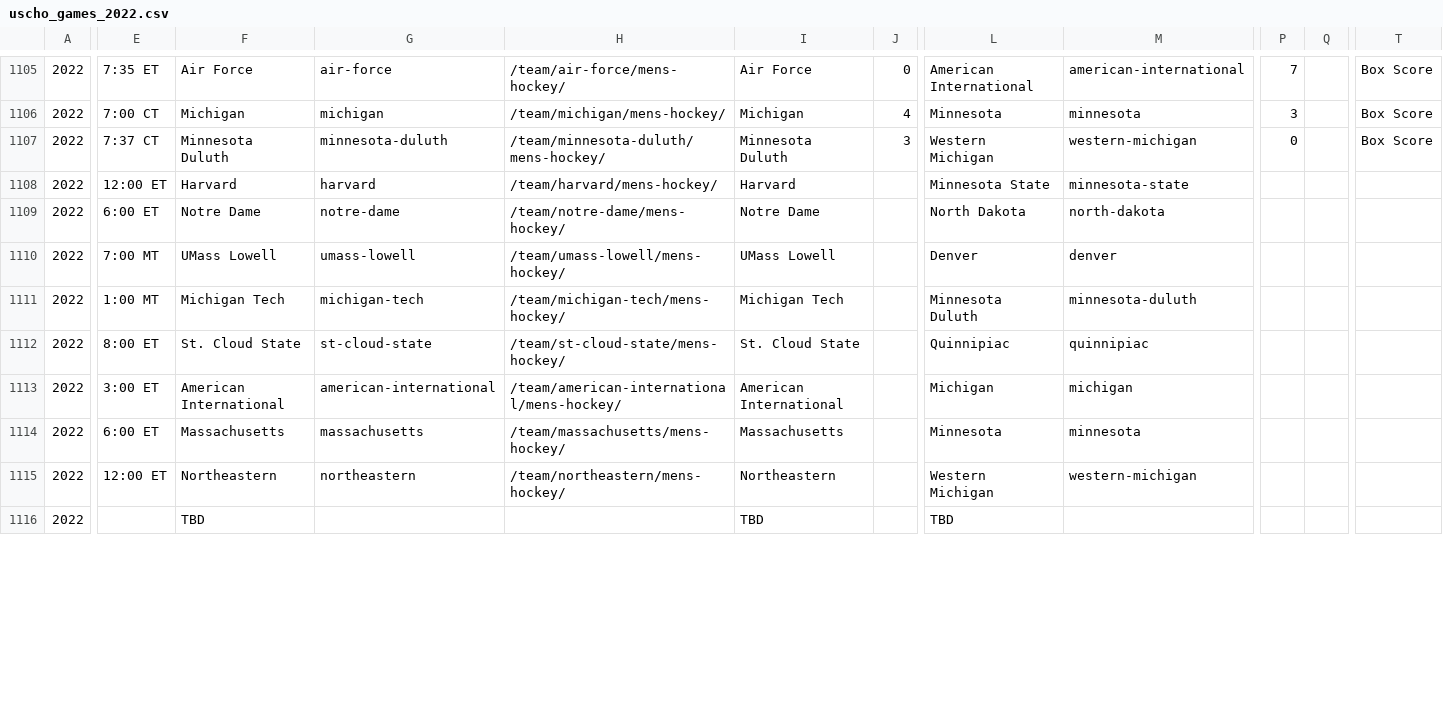
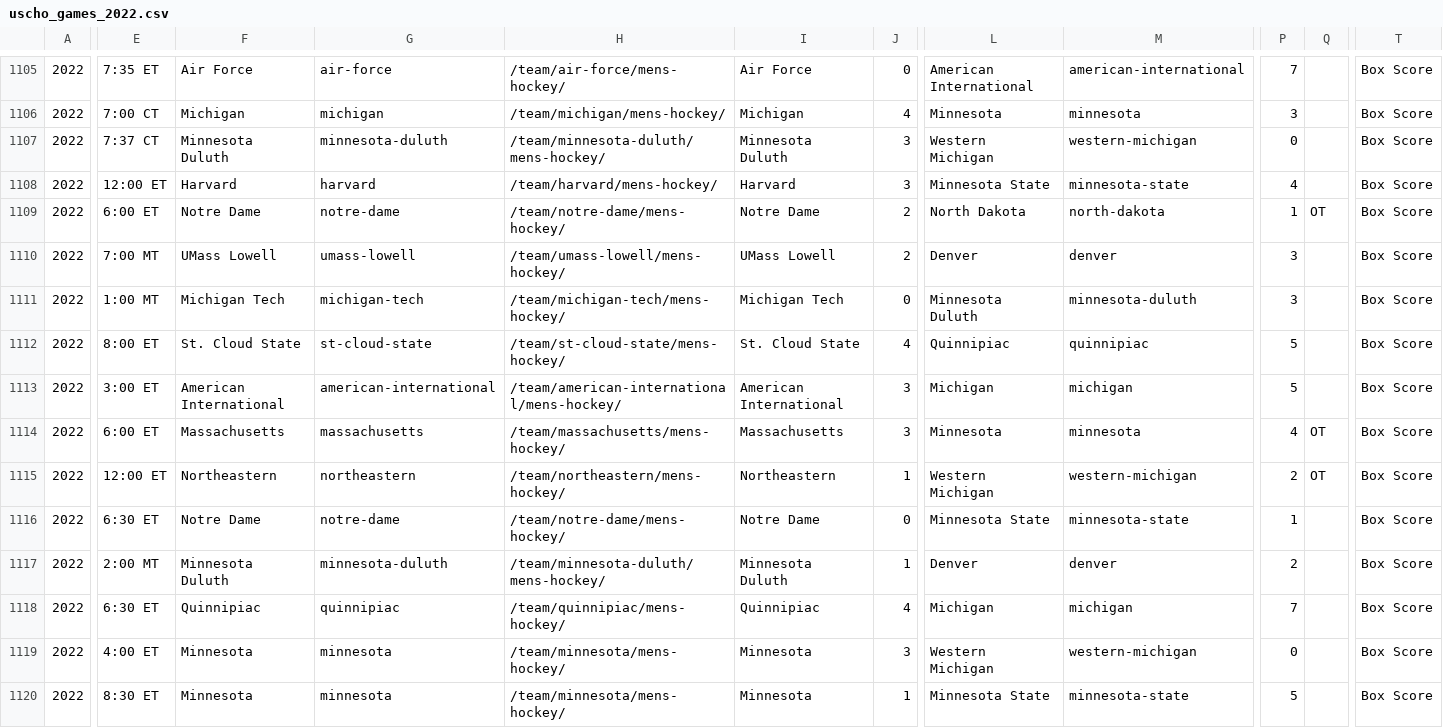
Before and after one commit to octonion/hockey, a CSV file: uscho/csv/uscho_games_2022.csv, drawn as a sheet; only a part is shown, gaps mark what is left out; addresses are those after the commit; rows hold the shown columns only; the diff covers the shown part only; the diff names each change by its address in the sheet, - before the commit and + after, or states it on an @@ line.

```diff
--- a/uscho/csv/uscho_games_2022.csv
+++ b/uscho/csv/uscho_games_2022.csv
-J1108: (empty)
+J1108: 3
-P1108: (empty)
+P1108: 4
-T1108:T1115: (empty)
+T1108:T1115: Box Score
-J1109:J1110: (empty)
+J1109:J1110: 2
-P1109: (empty)
+P1109: 1
-Q1109: (empty)
+Q1109: OT
-P1110:P1111: (empty)
+P1110:P1111: 3
-J1111: (empty)
+J1111: 0
-J1112: (empty)
+J1112: 4
-P1112:P1113: (empty)
+P1112:P1113: 5
-J1113:J1114: (empty)
+J1113:J1114: 3
-P1114: (empty)
+P1114: 4
-Q1114:Q1115: (empty)
+Q1114:Q1115: OT
-J1115: (empty)
+J1115: 1
-P1115: (empty)
+P1115: 2
+row 1116: 2022 | 6:30 ET | Notre Dame | notre-dame | /team/notre-dame/mens-hockey/ | Notre Dame | 0 | Minnesota State | minnesota-state | 1 |  | Box Score
+row 1117: 2022 | 2:00 MT | Minnesota Duluth | minnesota-duluth | /team/minnesota-duluth/mens-hockey/ | Minnesota Duluth | 1 | Denver | denver | 2 |  | Box Score
+row 1118: 2022 | 6:30 ET | Quinnipiac | quinnipiac | /team/quinnipiac/mens-hockey/ | Quinnipiac | 4 | Michigan | michigan | 7 |  | Box Score
+row 1119: 2022 | 4:00 ET | Minnesota | minnesota | /team/minnesota/mens-hockey/ | Minnesota | 3 | Western Michigan | western-michigan | 0 |  | Box Score
-E1120: (empty)
+E1120: 8:30 ET
-F1120: TBD
+F1120: Minnesota
-G1120: (empty)
+G1120: minnesota
-H1120: (empty)
+H1120: /team/minnesota/mens-hockey/
-I1120: TBD
+I1120: Minnesota
-J1120: (empty)
+J1120: 1
-L1120: TBD
+L1120: Minnesota State
-M1120: (empty)
+M1120: minnesota-state
-P1120: (empty)
+P1120: 5
-T1120: (empty)
+T1120: Box Score
```
Also changed, not shown: 47 edited cells elsewhere in this file, uscho/sos/current_ranking.csv, 21 other files.
